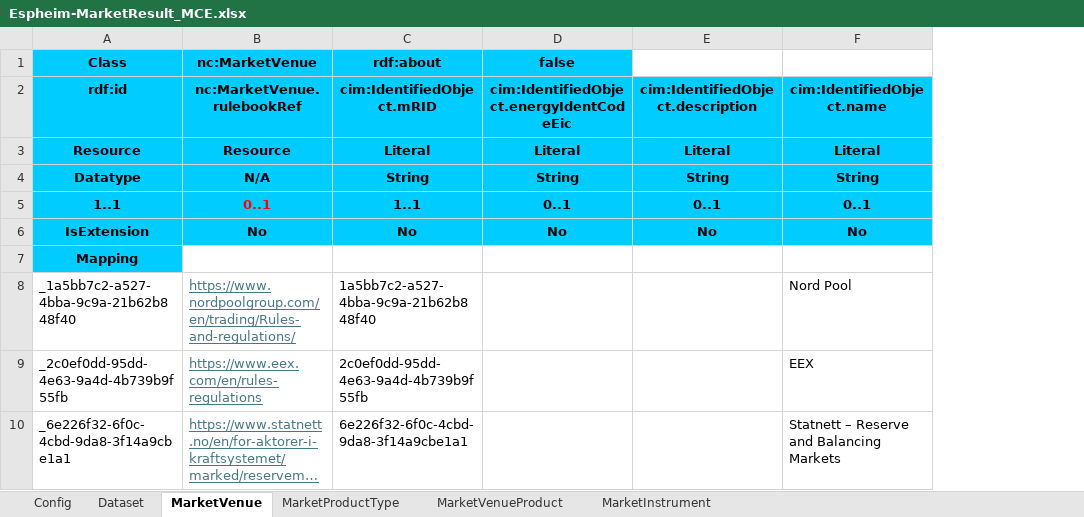
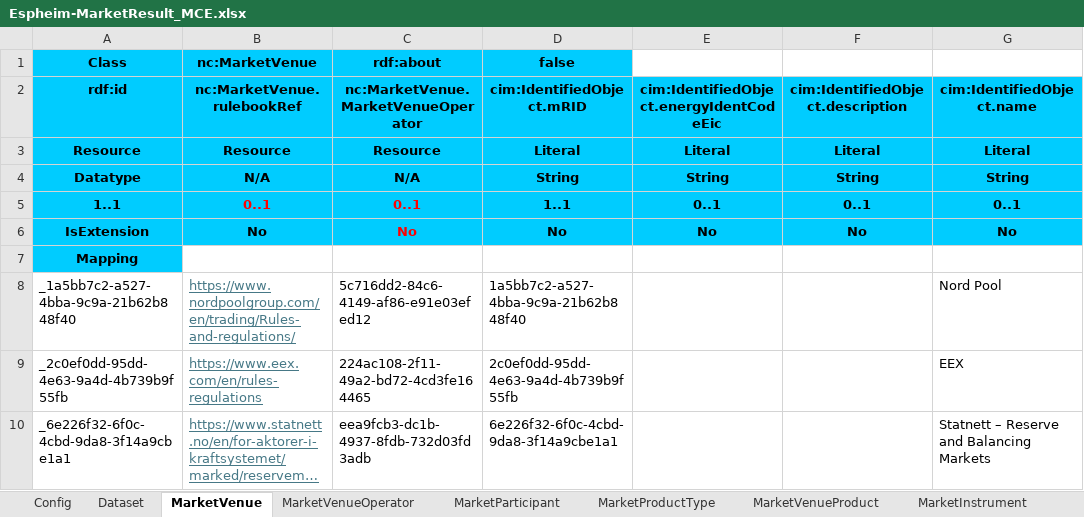
Before and after one commit to entsoe/relicapgrid, an Excel workbook: Instance/MarketCongestion/MarketCongestionEntities/GenerationTemplate/Espheim-MarketResult_MCE.xlsx, sheet MarketVenue, drawn as a sheet; long unchanged cells end in …; values as stored, in another font and other column widths than the file's, no borders; addresses are those after the commit; the diff names each change by its address in the sheet, - before the commit and + after, or states it on an @@ line.

Commit message:
Updated example of MarketResult model

```diff
--- a/Instance/MarketCongestion/MarketCongestionEntities/GenerationTemplate/Espheim-MarketResult_MCE.xlsx (sheet MarketVenue)
+++ b/Instance/MarketCongestion/MarketCongestionEntities/GenerationTemplate/Espheim-MarketResult_MCE.xlsx (sheet MarketVenue)
+sheet tab: MarketVenueOperator
+sheet tab: MarketParticipant
+column C, rows 1-10: rdf:about | nc:MarketVenue.MarketVenueOperator | Resource | N/A | 0..1 | No |  | 5c716dd2-84c6-4149-af86-e91e03efed12 | 224ac108-2f11-49a2-bd72-4cd3fe164465 | eea9fcb3-dc1b-4937-8fdb-732d03fd3adb
-D1 (cim:IdentifiedObject.mRID): rdf:about
+D1 (cim:IdentifiedObject.mRID): false
-E1: false
+E1: (empty)
-E1 fill: #00CCFF
+E1 fill: none
```
Also changed, not shown: sheet MarketVenueProduct, sheet MarketInstrument, sheet MarketProductType, sheet Config, 1 other file.
